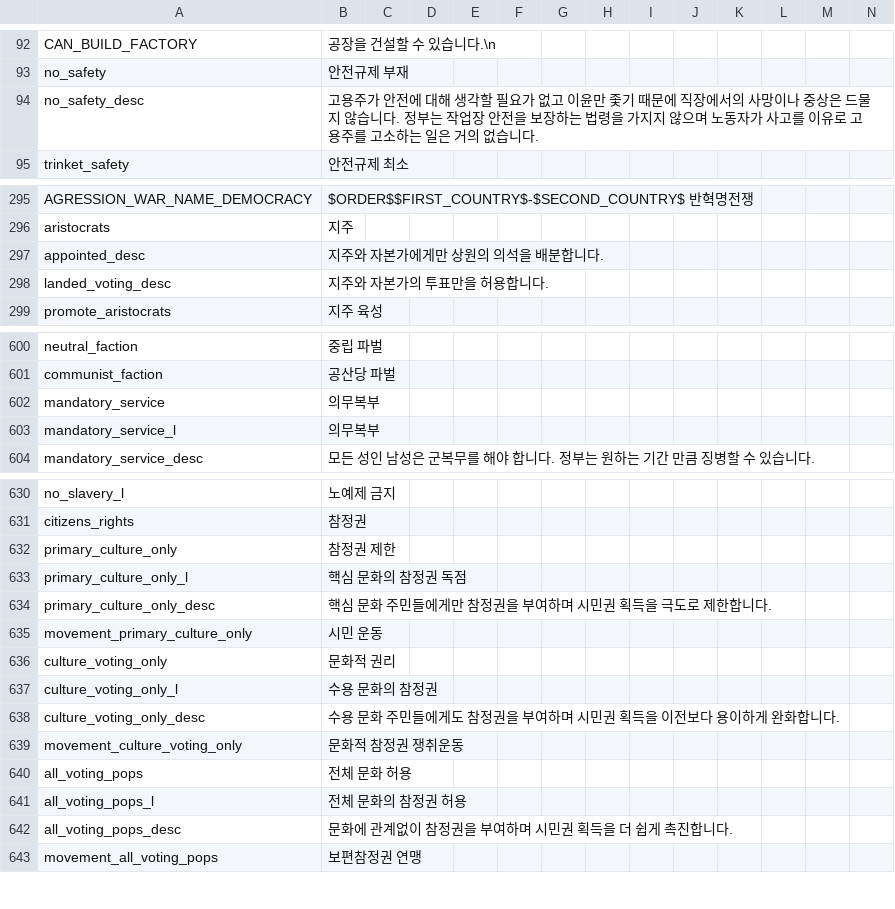
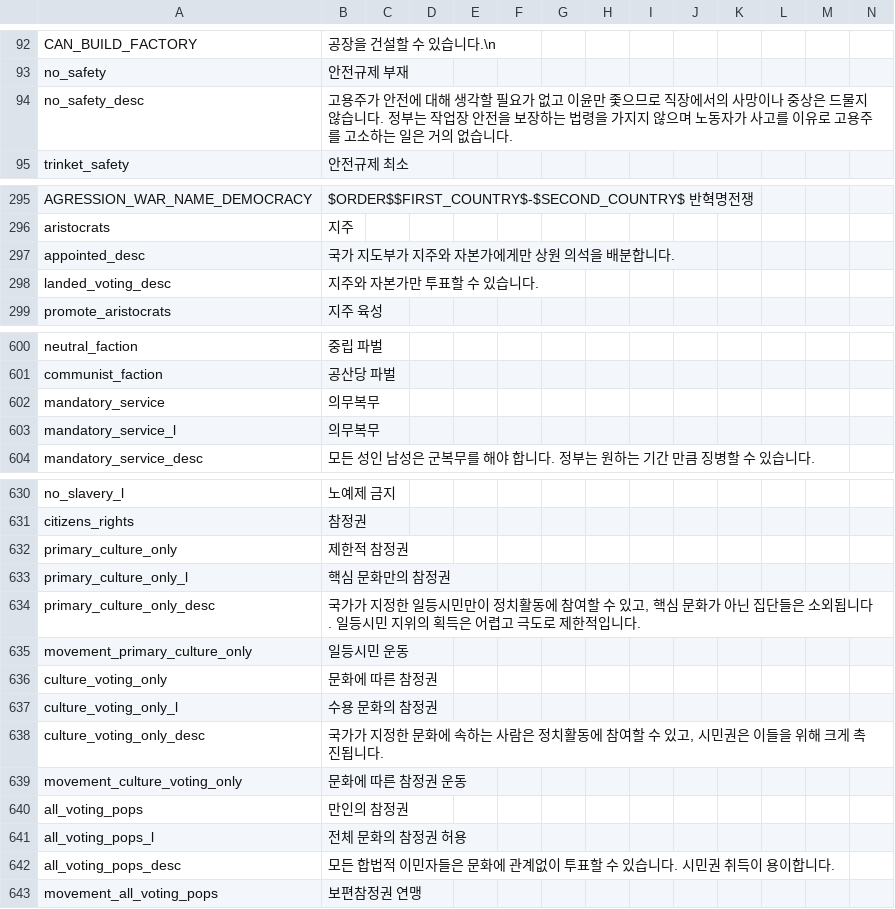
Before and after one commit to kimjeon-il/-Historical-Project-Mod-Korean-Patch, a CSV file: localisation/00_HPM_Misc.csv, drawn as a sheet; only a part is shown, gaps mark what is left out; the diff covers the shown part only.

```diff
--- a/localisation/00_HPM_Misc.csv
+++ b/localisation/00_HPM_Misc.csv
@@ -93,3 +93,3 @@ CAN_BUILD_FACTORY;공장을 건설할 수 있습니다.\n;;;;;;;;;;;;;
 no_safety;안전규제 부재;;;;;;;;;;;;;
-no_safety_desc;고용주가 안전에 대해 생각할 필요가 없고 이윤만 좇기 때문에 직장에서의 사망이나 중상은 드물지 않습니다. 정부는 작업장 안전을 보장하는 법령을 가지지 않으며 노동자가 사고를 이유로 고용주를 고소하는 일은 거의 없습니다.;;;;;;;;;;;;;
+no_safety_desc;고용주가 안전에 대해 생각할 필요가 없고 이윤만 좇으므로 직장에서의 사망이나 중상은 드물지 않습니다. 정부는 작업장 안전을 보장하는 법령을 가지지 않으며 노동자가 사고를 이유로 고용주를 고소하는 일은 거의 없습니다.;;;;;;;;;;;;;
 trinket_safety;안전규제 최소;;;;;;;;;;;;;
@@ -296,4 +296,4 @@ AGRESSION_WAR_NAME_DEMOCRACY;$ORDER$$FIRST_COUNTRY$-$SECOND_COUNTRY$ 반혁명
 aristocrats;지주;;;;;;;;;;;;;
-appointed_desc;지주와 자본가에게만 상원의 의석을 배분합니다.;;;;;;;;;;;;;
-landed_voting_desc;지주와 자본가의 투표만을 허용합니다.;;;;;;;;;;;;;
+appointed_desc;국가 지도부가 지주와 자본가에게만 상원 의석을 배분합니다.;;;;;;;;;;;;;
+landed_voting_desc;지주와 자본가만 투표할 수 있습니다.;;;;;;;;;;;;;
 promote_aristocrats;지주 육성;;;;;;;;;;;;;
@@ -601,4 +601,4 @@ neutral_faction;중립 파벌;;;;;;;;;;;;;
 communist_faction;공산당 파벌;;;;;;;;;;;;;
-mandatory_service;의무복부;;;;;;;;;;;;;
-mandatory_service_l;의무복부;;;;;;;;;;;;;
+mandatory_service;의무복무;;;;;;;;;;;;;
+mandatory_service_l;의무복무;;;;;;;;;;;;;
 mandatory_service_desc;모든 성인 남성은 군복무를 해야 합니다. 정부는 원하는 기간 만큼 징병할 수 있습니다.;;;;;;;;;;;;;
@@ -631,13 +631,13 @@ no_slavery_l;노예제 금지;;;;;;;;;;;;;
 citizens_rights;참정권;;;;;;;;;;;;;
-primary_culture_only;참정권 제한;;;;;;;;;;;;;
-primary_culture_only_l;핵심 문화의 참정권 독점;;;;;;;;;;;;;
-primary_culture_only_desc;핵심 문화 주민들에게만 참정권을 부여하며 시민권 획득을 극도로 제한합니다.;;;;;;;;;;;;;
-movement_primary_culture_only;시민 운동;;;;;;;;;;;;;
-culture_voting_only;문화적 권리;;;;;;;;;;;;;
+primary_culture_only;제한적 참정권;;;;;;;;;;;;;
+primary_culture_only_l;핵심 문화만의 참정권;;;;;;;;;;;;;
+primary_culture_only_desc;국가가 지정한 일등시민만이 정치활동에 참여할 수 있고, 핵심 문화가 아닌 집단들은 소외됩니다. 일등시민 지위의 획득은 어렵고 극도로 제한적입니다.;;;;;;;;;;;;;
+movement_primary_culture_only;일등시민 운동;;;;;;;;;;;;;
+culture_voting_only;문화에 따른 참정권;;;;;;;;;;;;;
 culture_voting_only_l;수용 문화의 참정권;;;;;;;;;;;;;
-culture_voting_only_desc;수용 문화 주민들에게도 참정권을 부여하며 시민권 획득을 이전보다 용이하게 완화합니다.;;;;;;;;;;;;;
-movement_culture_voting_only;문화적 참정권 쟁취운동;;;;;;;;;;;;;
-all_voting_pops;전체 문화 허용;;;;;;;;;;;;;
+culture_voting_only_desc;국가가 지정한 문화에 속하는 사람은 정치활동에 참여할 수 있고, 시민권은 이들을 위해 크게 촉진됩니다.;;;;;;;;;;;;;
+movement_culture_voting_only;문화에 따른 참정권 운동;;;;;;;;;;;;;
+all_voting_pops;만인의 참정권;;;;;;;;;;;;;
 all_voting_pops_l;전체 문화의 참정권 허용;;;;;;;;;;;;;
-all_voting_pops_desc;문화에 관계없이 참정권을 부여하며 시민권 획득을 더 쉽게 촉진합니다.;;;;;;;;;;;;;
+all_voting_pops_desc;모든 합법적 이민자들은 문화에 관계없이 투표할 수 있습니다. 시민권 취득이 용이합니다.;;;;;;;;;;;;;
 movement_all_voting_pops;보편참정권 연맹;;;;;;;;;;;;;
```
Also changed, not shown: 22 edited cells elsewhere in this file.
